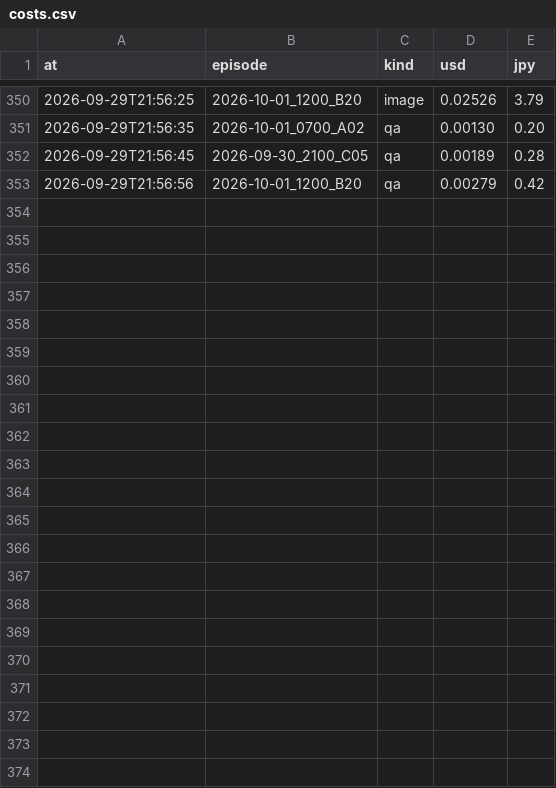
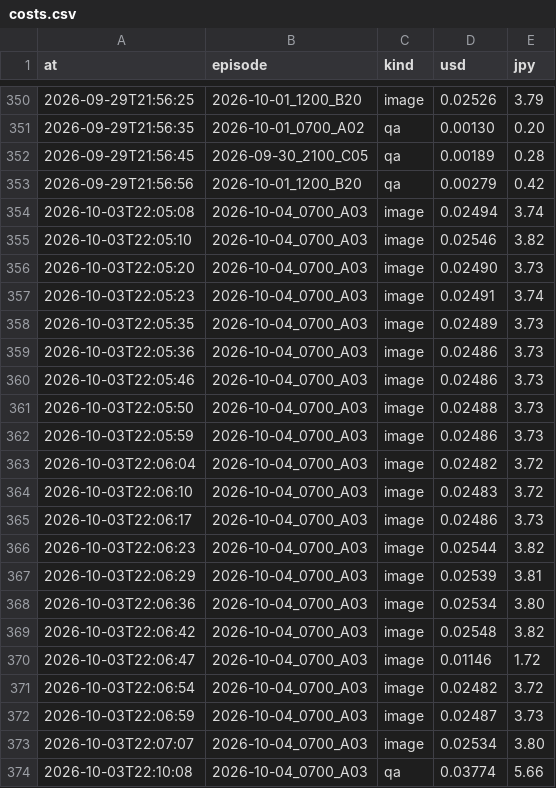
Before and after one commit to ijichiyuta/tiktok_dog, a CSV file: data/costs.csv, drawn as a sheet; only a part is shown, gaps mark what is left out.

```diff
--- a/data/costs.csv
+++ b/data/costs.csv
@@ -353 +353,22 @@ at,episode,kind,usd,jpy
 2026-09-29T21:56:56,2026-10-01_1200_B20,qa,0.00279,0.42
+2026-10-03T22:05:08,2026-10-04_0700_A03,image,0.02494,3.74
+2026-10-03T22:05:10,2026-10-04_0700_A03,image,0.02546,3.82
+2026-10-03T22:05:20,2026-10-04_0700_A03,image,0.02490,3.73
+2026-10-03T22:05:23,2026-10-04_0700_A03,image,0.02491,3.74
+2026-10-03T22:05:35,2026-10-04_0700_A03,image,0.02489,3.73
+2026-10-03T22:05:36,2026-10-04_0700_A03,image,0.02486,3.73
+2026-10-03T22:05:46,2026-10-04_0700_A03,image,0.02486,3.73
+2026-10-03T22:05:50,2026-10-04_0700_A03,image,0.02488,3.73
+2026-10-03T22:05:59,2026-10-04_0700_A03,image,0.02486,3.73
+2026-10-03T22:06:04,2026-10-04_0700_A03,image,0.02482,3.72
+2026-10-03T22:06:10,2026-10-04_0700_A03,image,0.02483,3.72
+2026-10-03T22:06:17,2026-10-04_0700_A03,image,0.02486,3.73
+2026-10-03T22:06:23,2026-10-04_0700_A03,image,0.02544,3.82
+2026-10-03T22:06:29,2026-10-04_0700_A03,image,0.02539,3.81
+2026-10-03T22:06:36,2026-10-04_0700_A03,image,0.02534,3.80
+2026-10-03T22:06:42,2026-10-04_0700_A03,image,0.02548,3.82
+2026-10-03T22:06:47,2026-10-04_0700_A03,image,0.01146,1.72
+2026-10-03T22:06:54,2026-10-04_0700_A03,image,0.02482,3.72
+2026-10-03T22:06:59,2026-10-04_0700_A03,image,0.02487,3.73
+2026-10-03T22:07:07,2026-10-04_0700_A03,image,0.02534,3.80
+2026-10-03T22:10:08,2026-10-04_0700_A03,qa,0.03774,5.66
```
Also changed, not shown: 4 other files.
